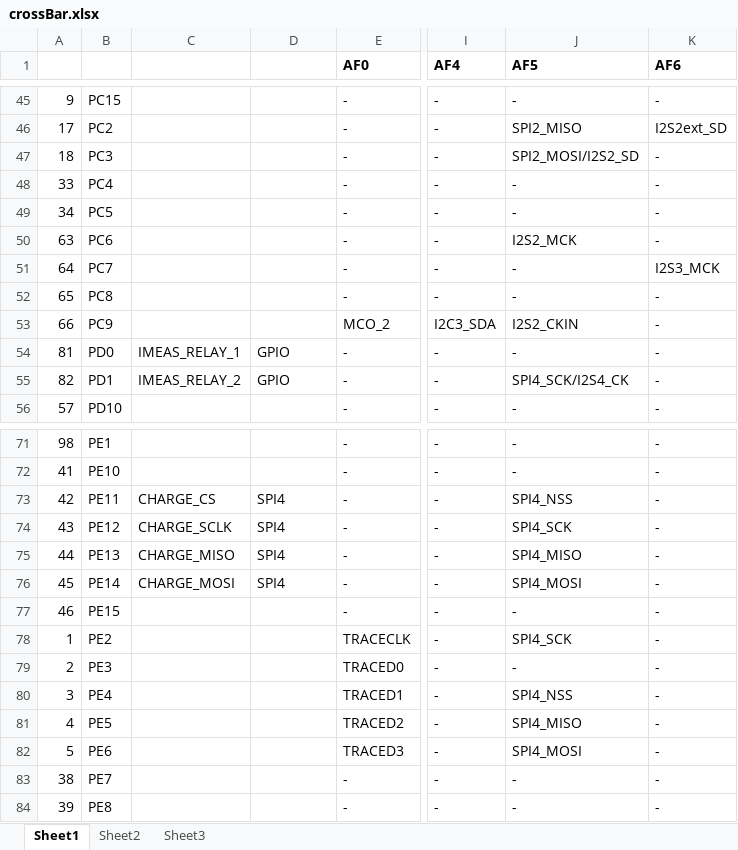
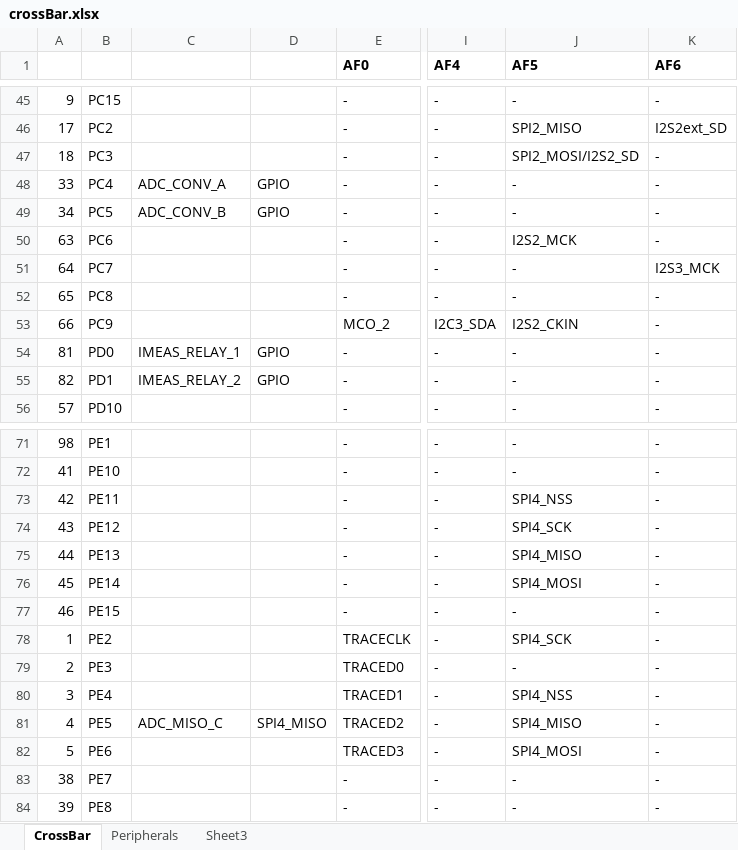
Before and after one commit to mldelibero/masters, an Excel workbook: board/crossBar.xlsx, sheet CrossBar, drawn as a sheet; only a part is shown, gaps mark what is left out; values as stored, in another font and other column widths than the file's, no borders; the diff covers the shown part only; the diff names each change by its address in the sheet, - before the commit and + after, or states it on an @@ line.

```diff
--- a/board/crossBar.xlsx (sheet CrossBar)
+++ b/board/crossBar.xlsx (sheet CrossBar)
-sheet tab: Sheet1
+sheet tab: CrossBar
-sheet tab: Sheet2
+sheet tab: Peripherals
-C48: (empty)
+C48: ADC_CONV_A
-D48:D49: (empty)
+D48:D49: GPIO
-C49: (empty)
+C49: ADC_CONV_B
-J55 (AF5): SPI4_SCK/I2S4_CK
+J55 (AF5): -
-C73: CHARGE_CS
+C73: (empty)
-D73:D76: SPI4
+D73:D76: (empty)
-C74: CHARGE_SCLK
+C74: (empty)
-C75: CHARGE_MISO
+C75: (empty)
-C76: CHARGE_MOSI
+C76: (empty)
-C81: (empty)
+C81: ADC_MISO_C
-D81: (empty)
+D81: SPI4_MISO
```
Also changed, not shown: 31 edited cells elsewhere in this sheet, sheet Peripherals, board/bom.xlsx, 2 other files.
